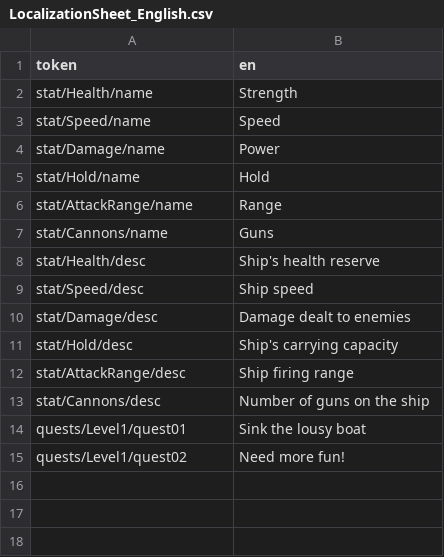
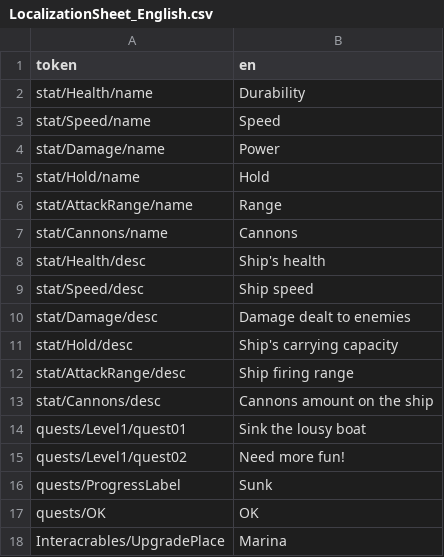
Before and after one commit to Barlogdao/Sea-Of-Pirates, a CSV file: Assets/_Project/Resources/Localization/LocalizationSheet_English.csv, drawn as a sheet.

```diff
--- a/Assets/_Project/Resources/Localization/LocalizationSheet_English.csv
+++ b/Assets/_Project/Resources/Localization/LocalizationSheet_English.csv
@@ -1,3 +1,3 @@
 token,en
-stat/Health/name,Strength
+stat/Health/name,Durability
 stat/Speed/name,Speed
@@ -6,4 +6,4 @@ stat/Hold/name,Hold
 stat/AttackRange/name,Range
-stat/Cannons/name,Guns
-stat/Health/desc,Ship's health reserve
+stat/Cannons/name,Cannons
+stat/Health/desc,Ship's health
 stat/Speed/desc,Ship speed
@@ -12,4 +12,7 @@ stat/Hold/desc,Ship's carrying capacity
 stat/AttackRange/desc,Ship firing range
-stat/Cannons/desc,Number of guns on the ship
+stat/Cannons/desc,Cannons amount on the ship
 quests/Level1/quest01,Sink the lousy boat
 quests/Level1/quest02,Need more fun!
+quests/ProgressLabel,Sunk
+quests/OK,OK
+Interacrables/UpgradePlace,Marina
```
Also changed, not shown: Assets/_Project/Resources/Localization/LocalizationSheet_Russian.csv, Assets/_Project/Resources/Localization/LocalizationSheet_Turkish.csv, 29 other files.
